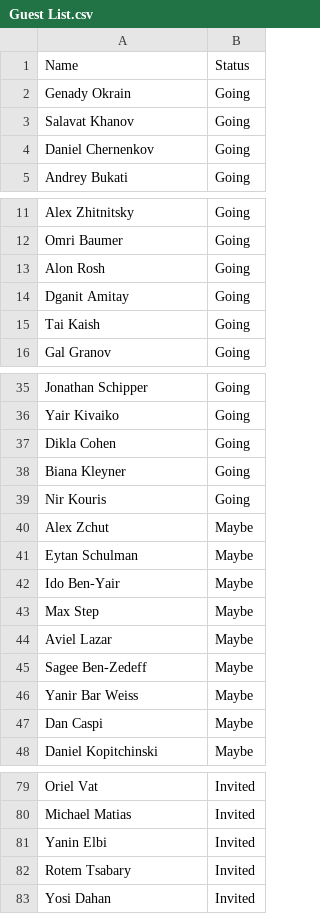
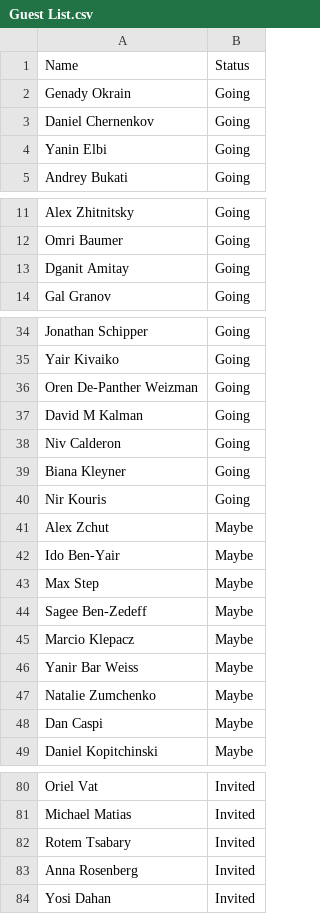
Before and after one commit to sugarso/iwatchiscoming, a CSV file: Guest List.csv, drawn as a sheet; only a part is shown, gaps mark what is left out; the diff covers the shown part only.

Commit message:
Update Guest List.csv

```diff
--- a/Guest List.csv
+++ b/Guest List.csv
@@ -2,4 +2,4 @@ Name,Status
 "Genady Okrain",Going
-"Salavat Khanov",Going
 "Daniel Chernenkov",Going
+"Yanin Elbi",Going
 "Andrey Bukati",Going
@@ -12,5 +12,3 @@ Name,Status
 "Omri Baumer",Going
-"Alon Rosh",Going
 "Dganit Amitay",Going
-"Tai Kaish",Going
 "Gal Granov",Going
@@ -36,3 +35,5 @@ Name,Status
 "Yair Kivaiko",Going
-"Dikla Cohen",Going
+"Oren De-Panther Weizman",Going
+"David M Kalman",Going
+"Niv Calderon",Going
 "Biana Kleyner",Going
@@ -40,8 +41,8 @@ Name,Status
 "Alex Zchut",Maybe
-"Eytan Schulman",Maybe
 "Ido Ben-Yair",Maybe
 "Max Step",Maybe
-"Aviel Lazar",Maybe
 "Sagee Ben-Zedeff",Maybe
+"Marcio Klepacz",Maybe
 "Yanir Bar Weiss",Maybe
+"Natalie Zumchenko",Maybe
 "Dan Caspi",Maybe
@@ -80,4 +81,4 @@ Name,Status
 "Michael Matias",Invited
-"Yanin Elbi",Invited
 "Rotem Tsabary",Invited
+"Anna Rosenberg",Invited
 "Yosi Dahan",Invited
```
Also changed, not shown: 8 added rows and 2 removed rows elsewhere in this file.
